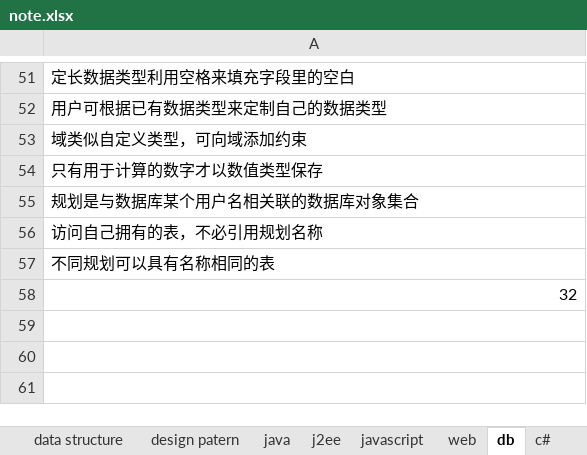
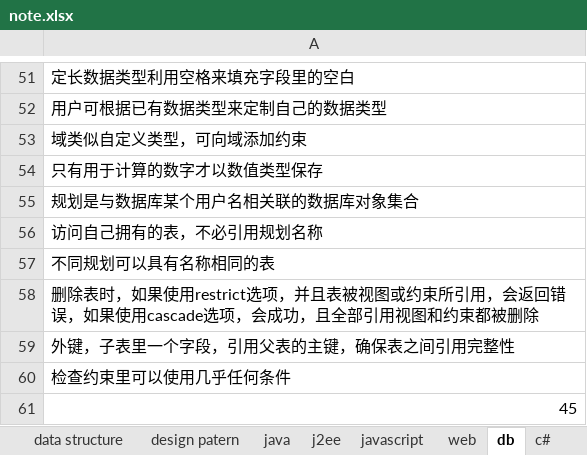
Before and after one commit to yangbushi/NoteTest, an Excel workbook: NoteTest/src/note.xlsx, sheet db, drawn as a sheet; only a part is shown, gaps mark what is left out; values as stored, in another font and other column widths than the file's, no borders; the diff names each change by its address in the sheet, - before the commit and + after, or states it on an @@ line.

Commit message:
sql2

```diff
--- a/NoteTest/src/note.xlsx (sheet db)
+++ b/NoteTest/src/note.xlsx (sheet db)
-A58: 32
+A58: 删除表时，如果使用restrict选项，并且表被视图或约束所引用，会返回错误，如果使用cascade选项，会成功，且全部引用视图和约束都被删除
+row 59: 外键，子表里一个字段，引用父表的主键，确保表之间引用完整性
+row 60: 检查约束里可以使用几乎任何条件
+row 61: 45
```
